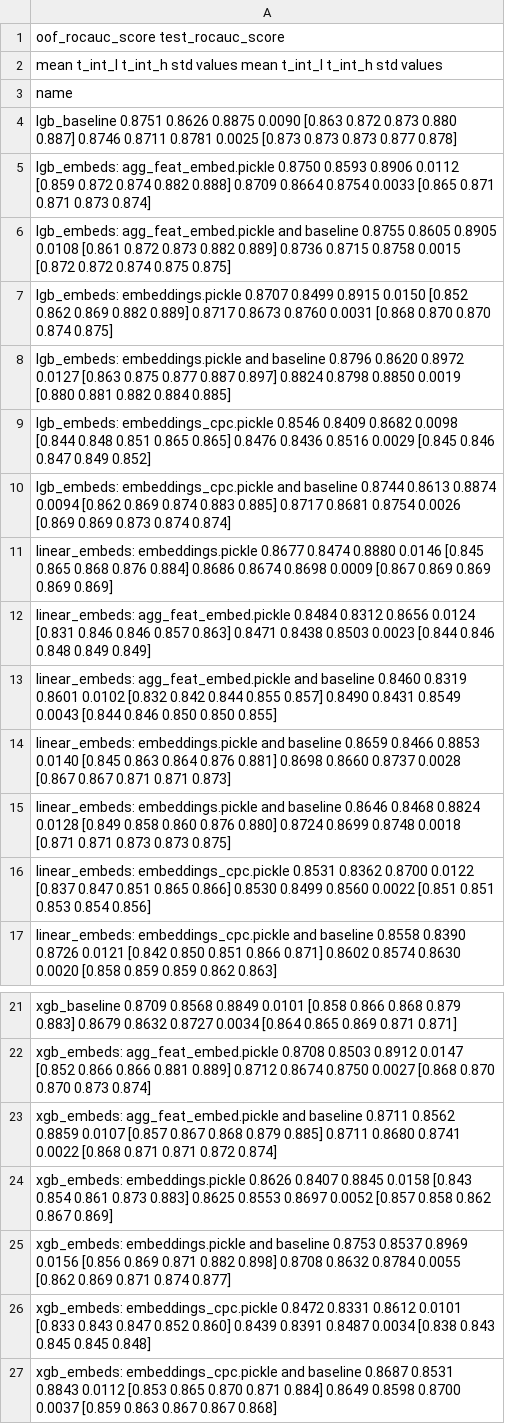
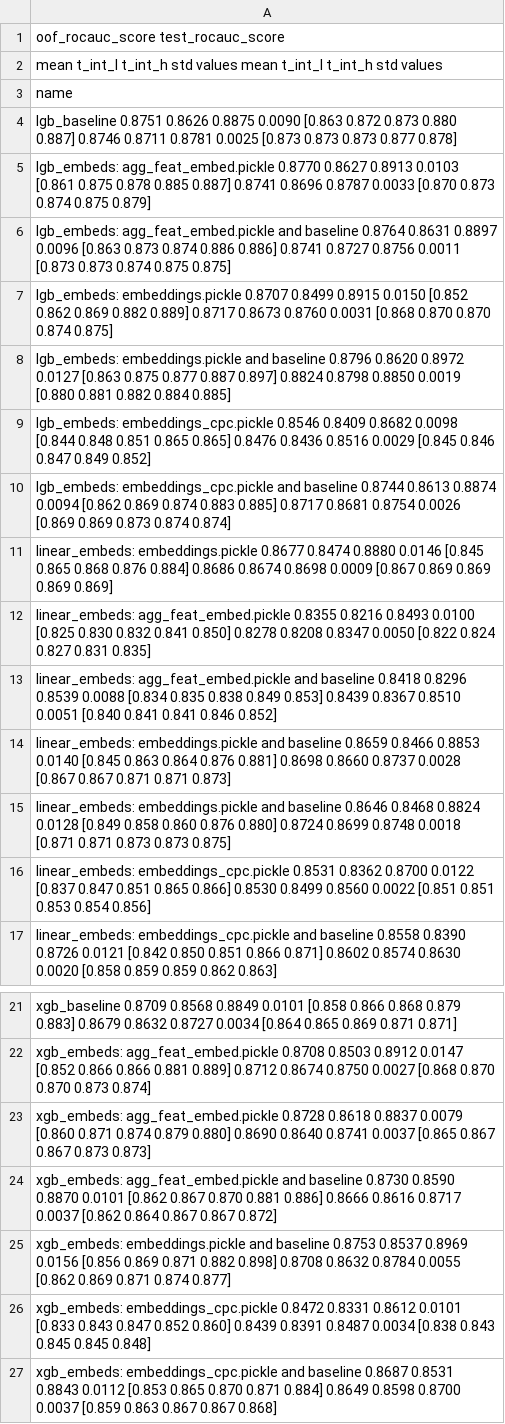
Before and after one commit to sberbank-ai-lab/pytorch-lifestream, a CSV file: experiments/scenario_gender/results/scenario_gender.csv, drawn as a sheet; only a part is shown, gaps mark what is left out.

```diff
--- a/experiments/scenario_gender/results/scenario_gender.csv
+++ b/experiments/scenario_gender/results/scenario_gender.csv
@@ -4,4 +4,4 @@ name
 lgb_baseline                                                0.8751  0.8626  0.8875 0.0090  [0.863 0.872 0.873 0.880 0.887]            0.8746  0.8711  0.8781 0.0025  [0.873 0.873 0.873 0.877 0.878]
-lgb_embeds: agg_feat_embed.pickle                           0.8750  0.8593  0.8906 0.0112  [0.859 0.872 0.874 0.882 0.888]            0.8709  0.8664  0.8754 0.0033  [0.865 0.871 0.871 0.873 0.874]
-lgb_embeds: agg_feat_embed.pickle and baseline              0.8755  0.8605  0.8905 0.0108  [0.861 0.872 0.873 0.882 0.889]            0.8736  0.8715  0.8758 0.0015  [0.872 0.872 0.874 0.875 0.875]
+lgb_embeds: agg_feat_embed.pickle                           0.8770  0.8627  0.8913 0.0103  [0.861 0.875 0.878 0.885 0.887]            0.8741  0.8696  0.8787 0.0033  [0.870 0.873 0.874 0.875 0.879]
+lgb_embeds: agg_feat_embed.pickle and baseline              0.8764  0.8631  0.8897 0.0096  [0.863 0.873 0.874 0.886 0.886]            0.8741  0.8727  0.8756 0.0011  [0.873 0.873 0.874 0.875 0.875]
 lgb_embeds: embeddings.pickle                               0.8707  0.8499  0.8915 0.0150  [0.852 0.862 0.869 0.882 0.889]            0.8717  0.8673  0.8760 0.0031  [0.868 0.870 0.870 0.874 0.875]
@@ -11,4 +11,4 @@ lgb_embeds: embeddings_cpc.pickle and baseline              0.8744  0.8613  0.88
 linear_embeds: embeddings.pickle                            0.8677  0.8474  0.8880 0.0146  [0.845 0.865 0.868 0.876 0.884]            0.8686  0.8674  0.8698 0.0009  [0.867 0.869 0.869 0.869 0.869]
-linear_embeds: agg_feat_embed.pickle                        0.8484  0.8312  0.8656 0.0124  [0.831 0.846 0.846 0.857 0.863]            0.8471  0.8438  0.8503 0.0023  [0.844 0.846 0.848 0.849 0.849]
-linear_embeds: agg_feat_embed.pickle and baseline           0.8460  0.8319  0.8601 0.0102  [0.832 0.842 0.844 0.855 0.857]            0.8490  0.8431  0.8549 0.0043  [0.844 0.846 0.850 0.850 0.855]
+linear_embeds: agg_feat_embed.pickle                        0.8355  0.8216  0.8493 0.0100  [0.825 0.830 0.832 0.841 0.850]            0.8278  0.8208  0.8347 0.0050  [0.822 0.824 0.827 0.831 0.835]
+linear_embeds: agg_feat_embed.pickle and baseline           0.8418  0.8296  0.8539 0.0088  [0.834 0.835 0.838 0.849 0.853]            0.8439  0.8367  0.8510 0.0051  [0.840 0.841 0.841 0.846 0.852]
 linear_embeds: embeddings.pickle and baseline               0.8659  0.8466  0.8853 0.0140  [0.845 0.863 0.864 0.876 0.881]            0.8698  0.8660  0.8737 0.0028  [0.867 0.867 0.871 0.871 0.873]
@@ -22,4 +22,4 @@ xgb_baseline                                                0.8709  0.8568  0.88
 xgb_embeds: agg_feat_embed.pickle                           0.8708  0.8503  0.8912 0.0147  [0.852 0.866 0.866 0.881 0.889]            0.8712  0.8674  0.8750 0.0027  [0.868 0.870 0.870 0.873 0.874]
-xgb_embeds: agg_feat_embed.pickle and baseline              0.8711  0.8562  0.8859 0.0107  [0.857 0.867 0.868 0.879 0.885]            0.8711  0.8680  0.8741 0.0022  [0.868 0.871 0.871 0.872 0.874]
-xgb_embeds: embeddings.pickle                               0.8626  0.8407  0.8845 0.0158  [0.843 0.854 0.861 0.873 0.883]            0.8625  0.8553  0.8697 0.0052  [0.857 0.858 0.862 0.867 0.869]
+xgb_embeds: agg_feat_embed.pickle                           0.8728  0.8618  0.8837 0.0079  [0.860 0.871 0.874 0.879 0.880]            0.8690  0.8640  0.8741 0.0037  [0.865 0.867 0.867 0.873 0.873]
+xgb_embeds: agg_feat_embed.pickle and baseline              0.8730  0.8590  0.8870 0.0101  [0.862 0.867 0.870 0.881 0.886]            0.8666  0.8616  0.8717 0.0037  [0.862 0.864 0.867 0.867 0.872]
 xgb_embeds: embeddings.pickle and baseline                  0.8753  0.8537  0.8969 0.0156  [0.856 0.869 0.871 0.882 0.898]            0.8708  0.8632  0.8784 0.0055  [0.862 0.869 0.871 0.874 0.877]
```
Also changed, not shown: experiments/scenario_age_pred/results/scenario_age_pred.csv, 5 other files.
